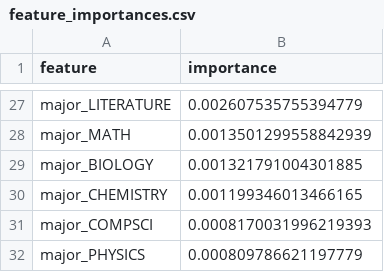
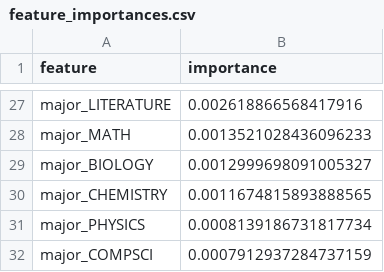
Before and after one commit to jdfreeman-repo/salarypredictionportfolio, a CSV file: feature_importances.csv, drawn as a sheet; only a part is shown, gaps mark what is left out; removed rows and columns are numbered as before the commit, all else as after; the diff covers the shown part only; the diff names each change by its address in the sheet, - before the commit and + after, or states it on an @@ line.

```diff
--- a/feature_importances.csv
+++ b/feature_importances.csv
-B27 (importance): 0.002607535755394779
+B27 (importance): 0.002618866568417916
-B28 (importance): 0.0013501299558842939
+B28 (importance): 0.0013521028436096233
-B29 (importance): 0.001321791004301885
+B29 (importance): 0.0012999698091005327
-B30 (importance): 0.001199346013466165
+B30 (importance): 0.0011674815893888565
-row 31: major_COMPSCI | 0.0008170031996219393
-B31 (importance): 0.000809786621197779
+B31 (importance): 0.0008139186731817734
+row 32: major_COMPSCI | 0.0007912937284737159
```
Also changed, not shown: 7 added rows, 7 removed rows and 18 edited cells elsewhere in this file, 2 other files.
